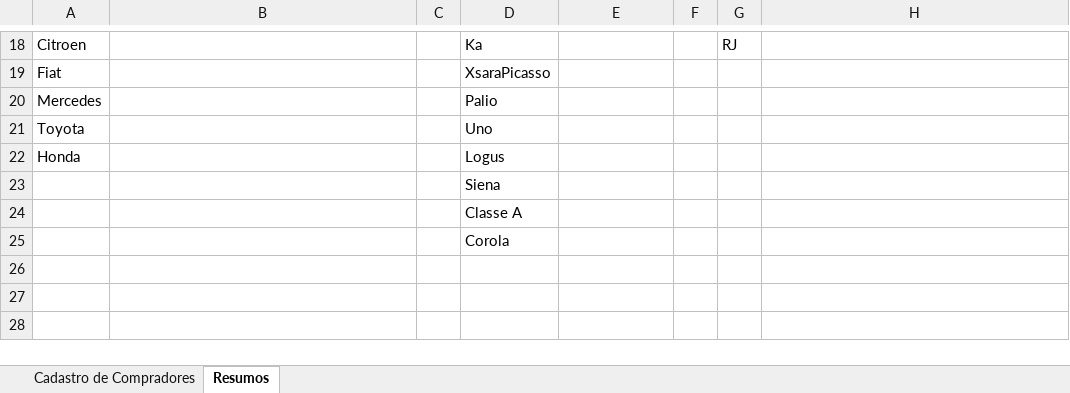
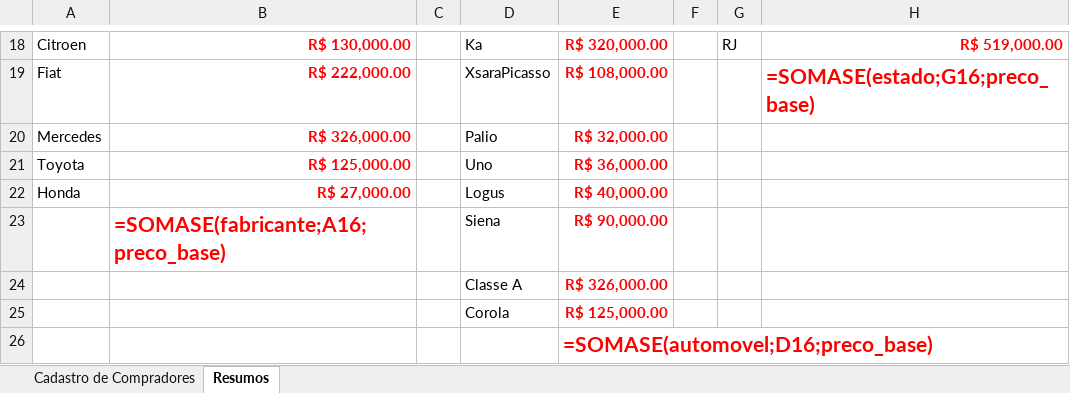
Before and after one commit to ingridlopes96/aula_excel, an Excel workbook: 04/ContSE_SomaSE.xlsx, sheet Resumos, drawn as a sheet; only a part is shown, gaps mark what is left out; values as stored, in another font and other column widths than the file's, no borders; removed rows and columns are numbered as before the commit, all else as after; the diff covers the shown part only; the diff names each change by its address in the sheet, - before the commit and + after, or states it on an @@ line.

```diff
--- a/04/ContSE_SomaSE.xlsx (sheet Resumos)
+++ b/04/ContSE_SomaSE.xlsx (sheet Resumos)
-B18: (empty)
+B18: R$ 130,000.00
-E18: (empty)
+E18: R$ 320,000.00
-H18: (empty)
+H18: R$ 519,000.00
-B19: (empty)
+B19: R$ 222,000.00
-E19: (empty)
+E19: R$ 108,000.00
-H19: (empty)
+H19: =SOMASE(estado;G16;preco_base)
-B20: (empty)
+B20: R$ 326,000.00
-E20: (empty)
+E20: R$ 32,000.00
-B21: (empty)
+B21: R$ 125,000.00
-E21: (empty)
+E21: R$ 36,000.00
-B22: (empty)
+B22: R$ 27,000.00
-E22: (empty)
+E22: R$ 40,000.00
-row 23:  |  |  | Siena
-row 24:  |  |  | Classe A
-row 25:  |  |  | Corola
+row 23:  | =SOMASE(fabricante;A16;preco_base) |  | Siena | R$ 90,000.00
+row 24:  |  |  | Classe A | R$ 326,000.00
+row 25:  |  |  | Corola | R$ 125,000.00
+row 26:  |  |  |  | =SOMASE(automovel;D16;preco_base)
```
Also changed, not shown: 7 added rows, 7 removed rows and 20 edited cells elsewhere in this sheet, 04/03_Encomenda de Alunos_a.xlsx, 33 other files.
